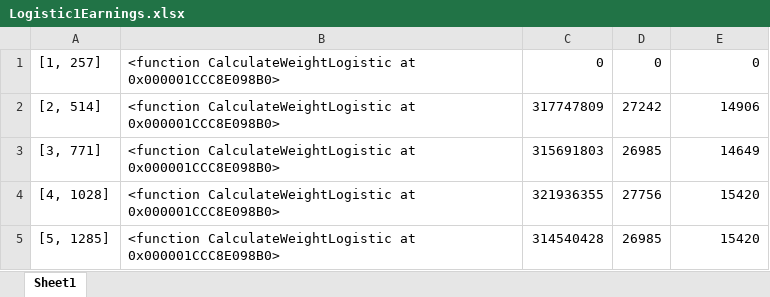
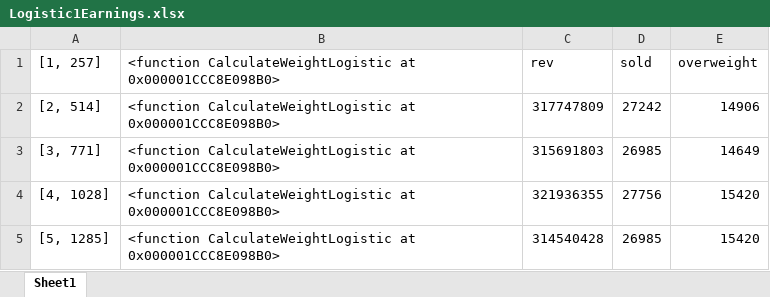
Before and after one commit to mcrowls/jsr_pigs, an Excel workbook: TotalEarningsData/formatted/Logistic1Earnings.xlsx, sheet Sheet1, drawn as a sheet; only a part is shown; values as stored, in another font and other column widths than the file's, no borders; the diff names each change by its address in the sheet, - before the commit and + after, or states it on an @@ line.

```diff
--- a/TotalEarningsData/formatted/Logistic1Earnings.xlsx (sheet Sheet1)
+++ b/TotalEarningsData/formatted/Logistic1Earnings.xlsx (sheet Sheet1)
-C1: 0
+C1: rev
-D1: 0
+D1: sold
-E1: 0
+E1: overweight
```
Also changed, not shown: 3 other files.
